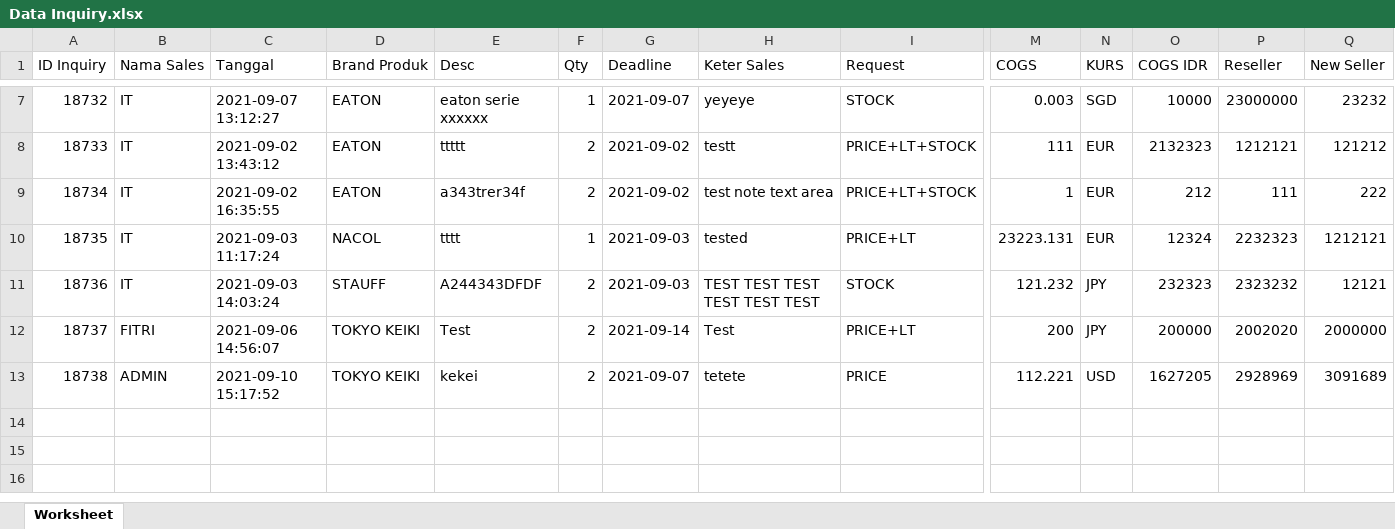
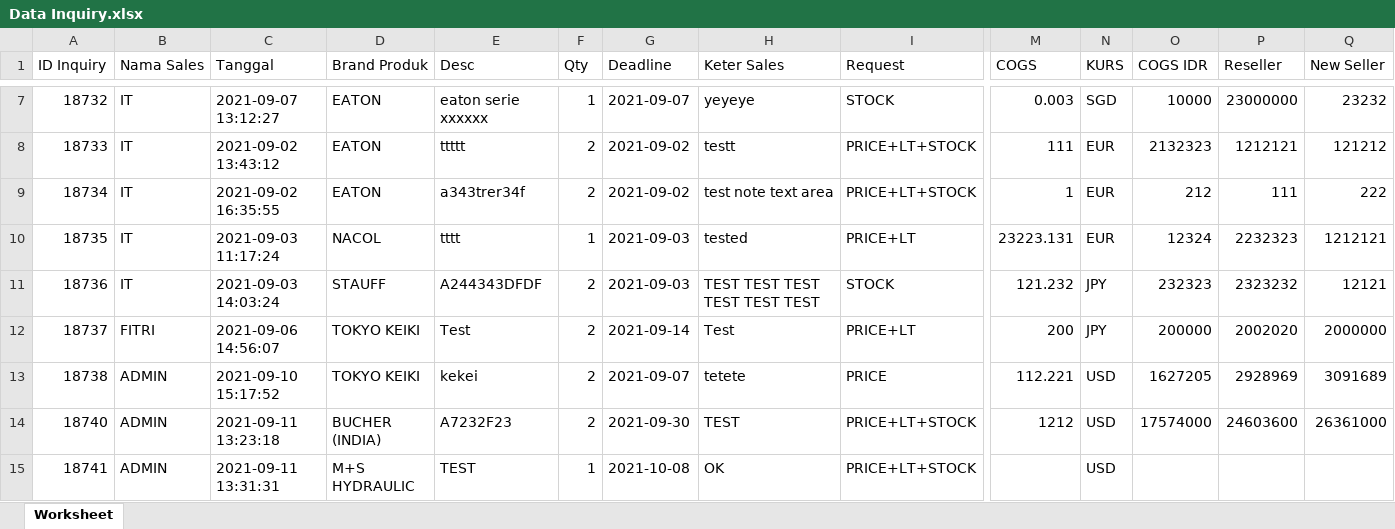
Before and after one commit to Habul/inquiry, an Excel workbook: assets/excel/Data Inquiry.xlsx, sheet Worksheet, drawn as a sheet; only a part is shown, gaps mark what is left out; values as stored, in another font and other column widths than the file's, no borders; rows hold the shown columns only; the diff names each change by its address in the sheet, - before the commit and + after, or states it on an @@ line.

```diff
--- a/assets/excel/Data Inquiry.xlsx (sheet Worksheet)
+++ b/assets/excel/Data Inquiry.xlsx (sheet Worksheet)
+row 14: 18740 | ADMIN | 2021-09-11 13:23:18 | BUCHER (INDIA) | A7232F23 | 2 | 2021-09-30 | TEST | PRICE+LT+STOCK | 1212 | USD | 17574000 | 24603600 | 26361000
+row 15: 18741 | ADMIN | 2021-09-11 13:31:31 | M+S HYDRAULIC | TEST | 1 | 2021-10-08 | OK | PRICE+LT+STOCK |  | USD
```
Also changed, not shown: 13 other files.
